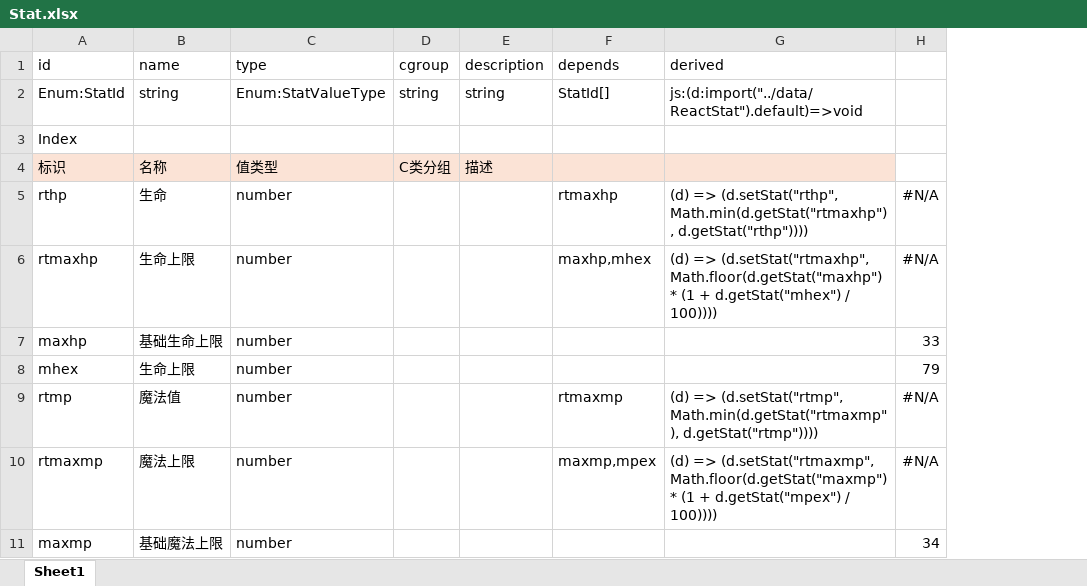
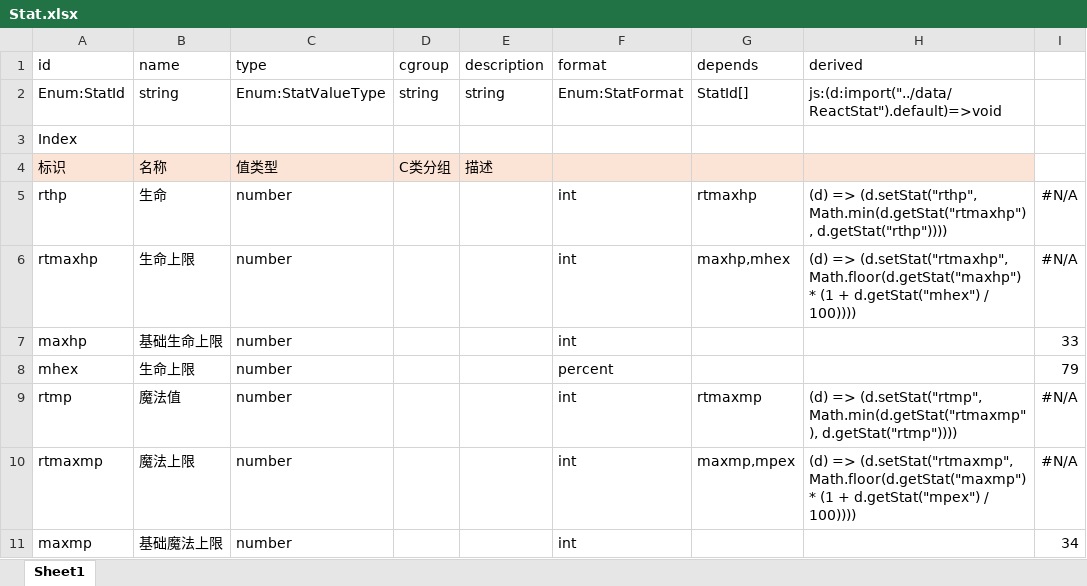
Before and after one commit to yatyricky/gvbasic-mir-remaster, an Excel workbook: configs/Stat.xlsx, sheet Sheet1, drawn as a sheet; only a part is shown; values as stored, in another font and other column widths than the file's, no borders; conditional formats not drawn; the diff names each change by its address in the sheet, - before the commit and + after, or states it on an @@ line.

```diff
--- a/configs/Stat.xlsx (sheet Sheet1)
+++ b/configs/Stat.xlsx (sheet Sheet1)
+column F (format), rows 2-11: Enum:StatFormat |  |  | int | int | int | percent | int | int | int
```
Also changed, not shown: 11 other files.
